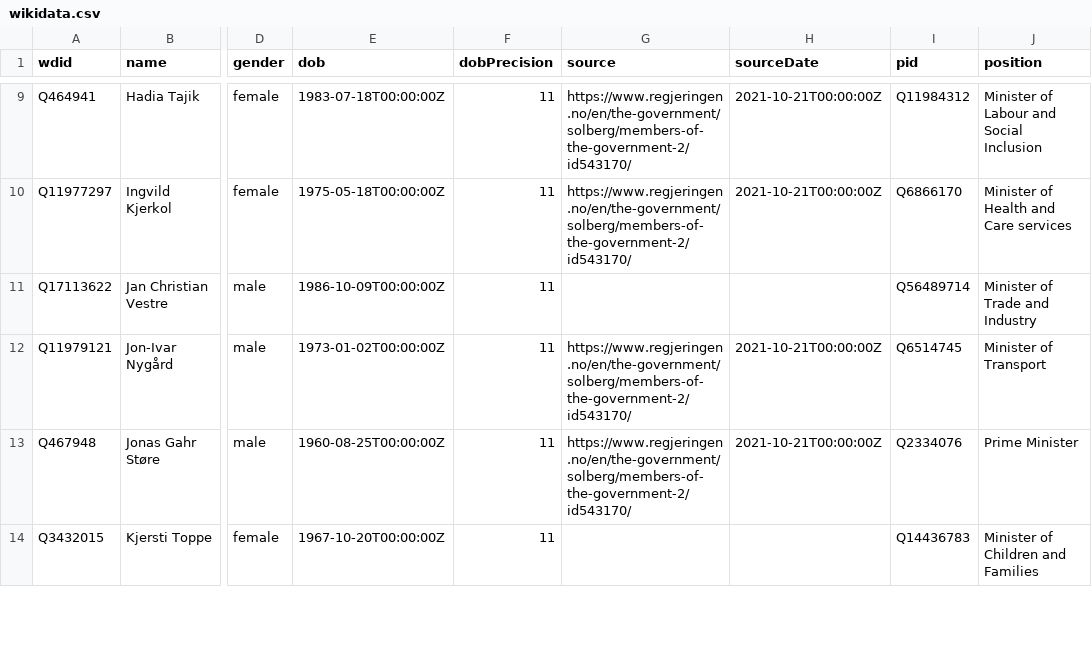
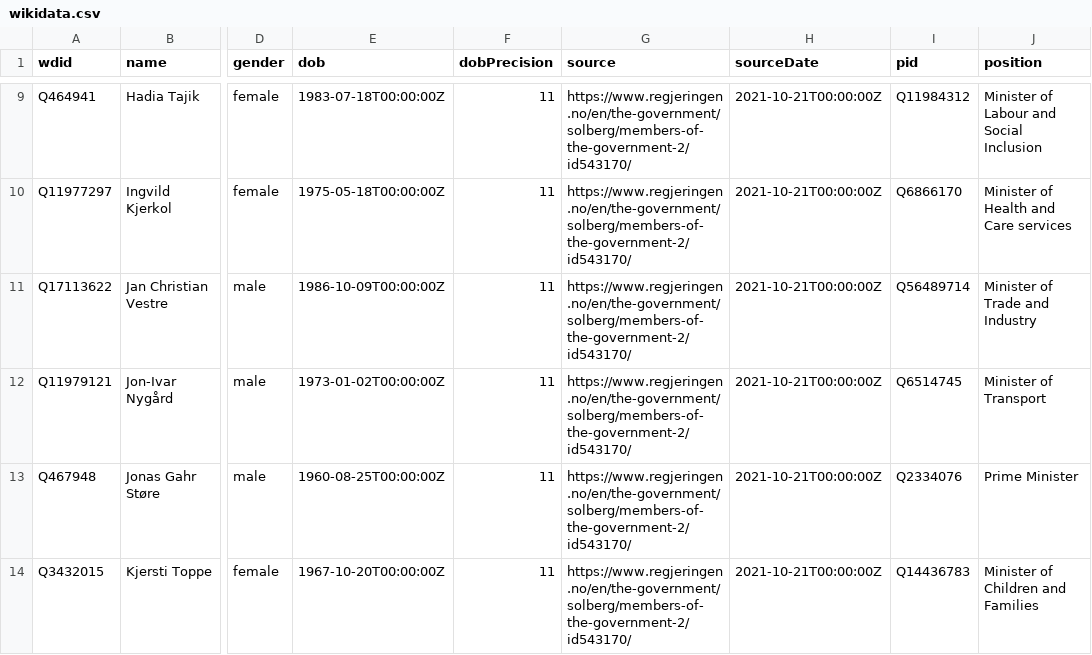
Before and after one commit to every-politician-scrapers/norway-cabinet, a CSV file: data/wikidata.csv, drawn as a sheet; only a part is shown, gaps mark what is left out; the diff covers the shown part only; the diff names each change by its address in the sheet, - before the commit and + after, or states it on an @@ line.

```diff
--- a/data/wikidata.csv
+++ b/data/wikidata.csv
-G11 (source): (empty)
+G11 (source): https://www.regjeringen.no/en/the-government/solberg/members-of-the-government-2/id543170/
-H11 (sourceDate): (empty)
+H11 (sourceDate): 2021-10-21T00:00:00Z
-G14 (source): (empty)
+G14 (source): https://www.regjeringen.no/en/the-government/solberg/members-of-the-government-2/id543170/
-H14 (sourceDate): (empty)
+H14 (sourceDate): 2021-10-21T00:00:00Z
```
Also changed, not shown: 8 edited cells elsewhere in this file, data/official.csv, 1 other file.
